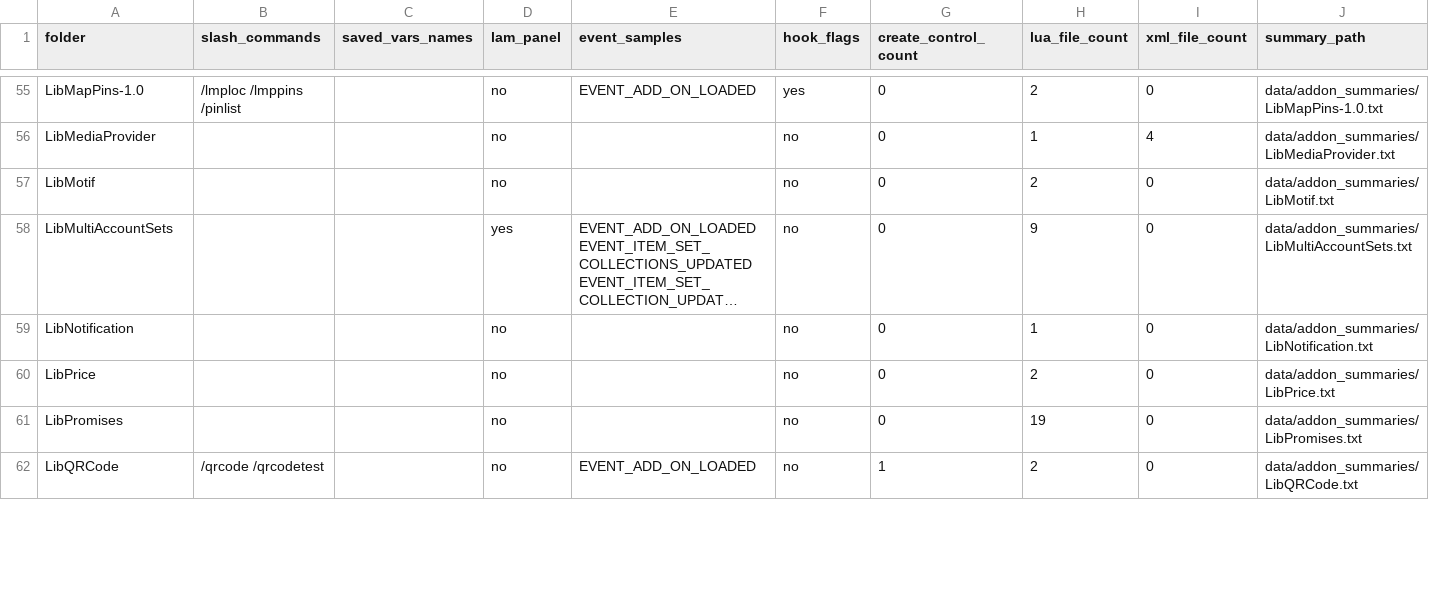
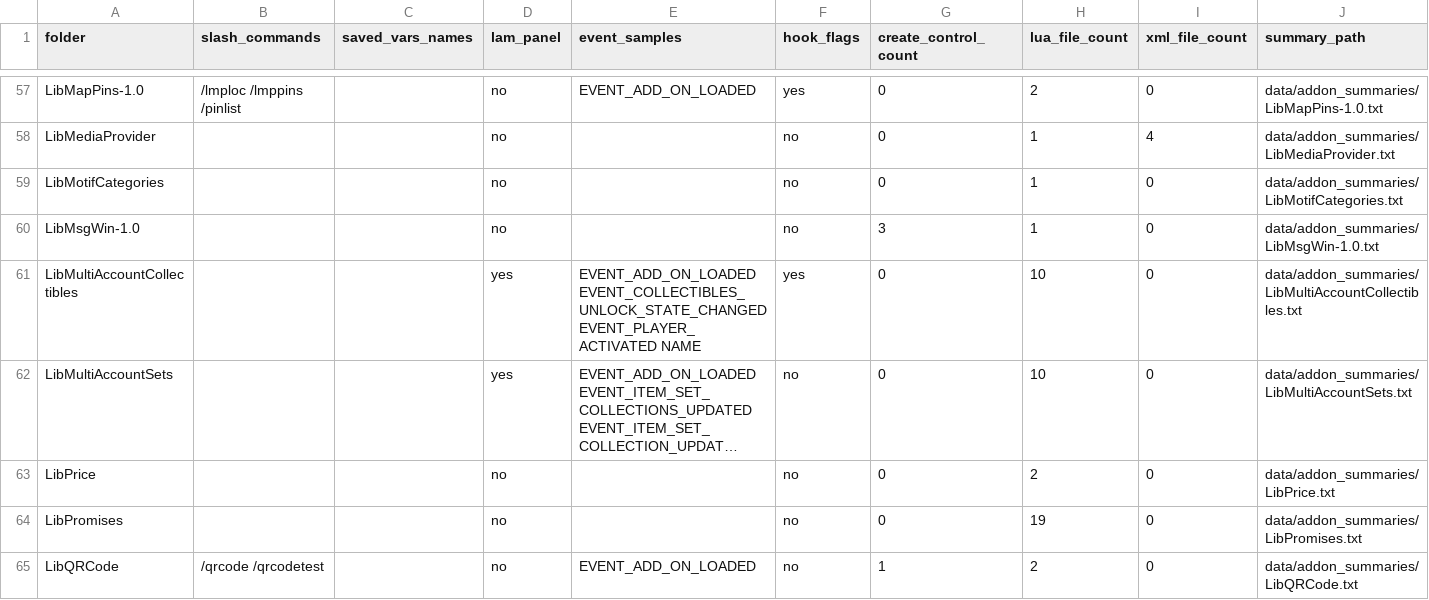
Before and after one commit to MrBasa/ESO-Addons, a CSV file: data/addon_code_signals.csv, drawn as a sheet; only a part is shown, gaps mark what is left out; long unchanged cells end in …; removed rows and columns are numbered as before the commit, all else as after; the diff covers the shown part only; the diff names each change by its address in the sheet, - before the commit and + after, or states it on an @@ line.

Commit message:
Enhance add-on documentation and LibScanner functionality
- Updated README to clarify add-on folder structure and manifest requirements, including specific paths for Steam Proton setups.
- Improved LibScanner to handle SavedVariables string length limitations by chunking exports, ensuring compatibility with ESO's constraints.
- Enhanced add-on summaries and code signals with updated event names and additional slash commands.
- Added new entries to the add-on catalog and stub files, including updates for existing add-ons and new additions like AddonSelector.
- Revised audit remediation documentation for better clarity on enablement steps and candidate add-ons.

```diff
--- a/data/addon_code_signals.csv
+++ b/data/addon_code_signals.csv
-A59 (folder): LibMotif
+A59 (folder): LibMotifCategories
-H59 (lua_file_count): 2
+H59 (lua_file_count): 1
-J59 (summary_path): data/addon_summaries/LibMotif.txt
+J59 (summary_path): data/addon_summaries/LibMotifCategories.txt
+row 60: LibMsgWin-1.0 |  |  | no |  | no | 3 | 1 | 0 | data/addon_summaries/LibMsgWin-1.0.txt
+row 61: LibMultiAccountCollectibles |  |  | yes | EVENT_ADD_ON_LOADED EVENT_COLLECTIBLES_UNLOCK_STATE_CHANGED EVENT_PLAYER_ACTIVATED NAME | yes | 0 | 10 | 0 | data/addon_summaries/LibMultiAccountCollectibles.txt
-H62 (lua_file_count): 9
+H62 (lua_file_count): 10
-row 59: LibNotification |  |  | no |  | no | 0 | 1 | 0 | data/addon_summaries/LibNotification.txt
```
Also changed, not shown: 10 added rows, 5 removed rows and 36 edited cells elsewhere in this file, data/addon_embedded_libs.csv, data/esoui_stub.csv, 46 other files.
